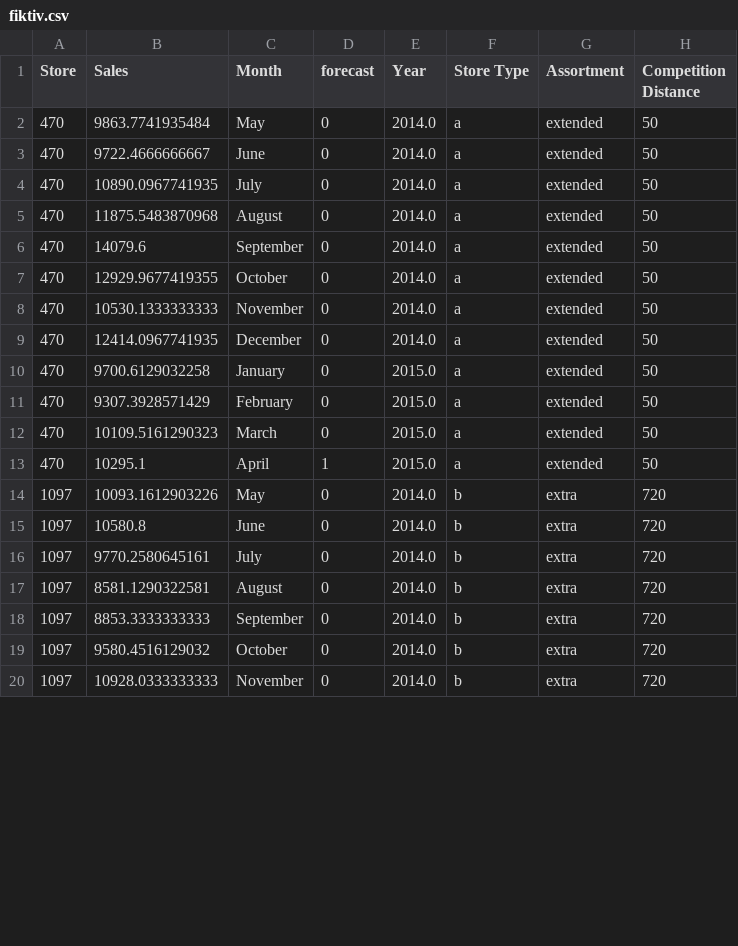
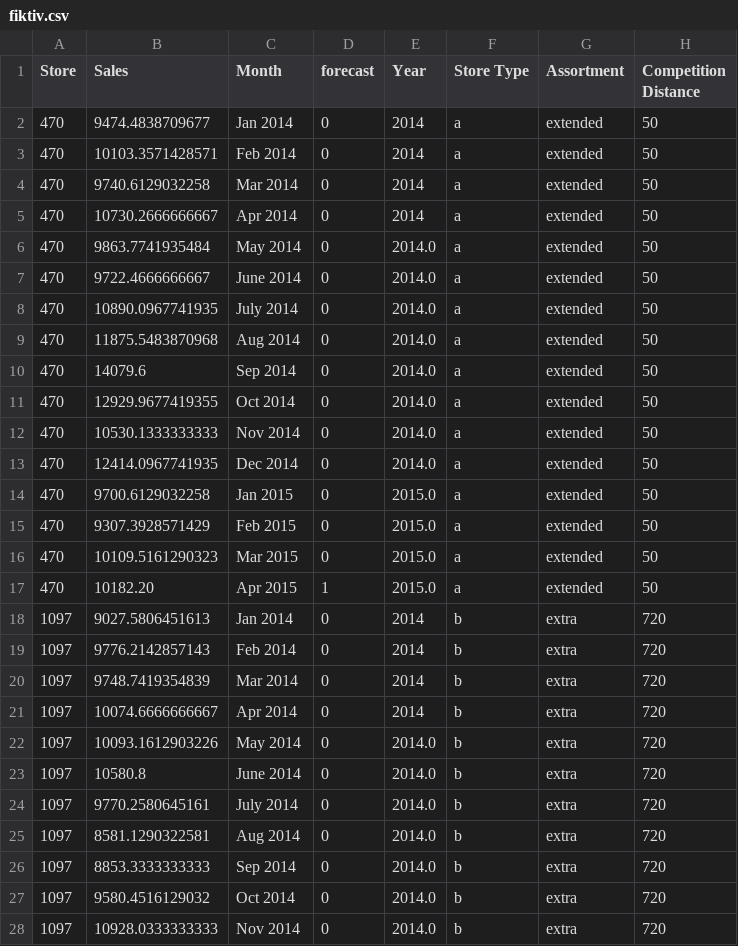
Before and after one commit to aroeder-ipri/XAI-im-Controlling, a CSV file: Frontend/fiktiv.csv, drawn as a sheet; only a part is shown; the diff covers the shown part only.

Commit message:
Update fiktiv.csv

```diff
--- a/Frontend/fiktiv.csv
+++ b/Frontend/fiktiv.csv
@@ -1,20 +1,28 @@
 Store;Sales;Month;forecast;Year;Store Type;Assortment;Competition Distance
-470;9863.7741935484;May;0;2014.0;a;extended;50
-470;9722.4666666667;June;0;2014.0;a;extended;50
-470;10890.0967741935;July;0;2014.0;a;extended;50
-470;11875.5483870968;August;0;2014.0;a;extended;50
-470;14079.6;September;0;2014.0;a;extended;50
-470;12929.9677419355;October;0;2014.0;a;extended;50
-470;10530.1333333333;November;0;2014.0;a;extended;50
-470;12414.0967741935;December;0;2014.0;a;extended;50
-470;9700.6129032258;January;0;2015.0;a;extended;50
-470;9307.3928571429;February;0;2015.0;a;extended;50
-470;10109.5161290323;March;0;2015.0;a;extended;50
-470;10295.1;April;1;2015.0;a;extended;50
-1097;10093.1612903226;May;0;2014.0;b;extra;720
-1097;10580.8;June;0;2014.0;b;extra;720
-1097;9770.2580645161;July;0;2014.0;b;extra;720
-1097;8581.1290322581;August;0;2014.0;b;extra;720
-1097;8853.3333333333;September;0;2014.0;b;extra;720
-1097;9580.4516129032;October;0;2014.0;b;extra;720
-1097;10928.0333333333;November;0;2014.0;b;extra;720
+470;9474.4838709677;Jan 2014;0;2014;a;extended;50
+470;10103.3571428571;Feb 2014;0;2014;a;extended;50
+470;9740.6129032258;Mar 2014;0;2014;a;extended;50
+470;10730.2666666667;Apr 2014;0;2014;a;extended;50
+470;9863.7741935484;May 2014;0;2014.0;a;extended;50
+470;9722.4666666667;June 2014;0;2014.0;a;extended;50
+470;10890.0967741935;July 2014;0;2014.0;a;extended;50
+470;11875.5483870968;Aug 2014;0;2014.0;a;extended;50
+470;14079.6;Sep 2014;0;2014.0;a;extended;50
+470;12929.9677419355;Oct 2014;0;2014.0;a;extended;50
+470;10530.1333333333;Nov 2014;0;2014.0;a;extended;50
+470;12414.0967741935;Dec 2014;0;2014.0;a;extended;50
+470;9700.6129032258;Jan 2015;0;2015.0;a;extended;50
+470;9307.3928571429;Feb 2015;0;2015.0;a;extended;50
+470;10109.5161290323;Mar 2015;0;2015.0;a;extended;50
+470;10182.20;Apr 2015;1;2015.0;a;extended;50
+1097;9027.5806451613;Jan 2014;0;2014;b;extra;720
+1097;9776.2142857143;Feb 2014;0;2014;b;extra;720
+1097;9748.7419354839;Mar 2014;0;2014;b;extra;720
+1097;10074.6666666667;Apr 2014;0;2014;b;extra;720
+1097;10093.1612903226;May 2014;0;2014.0;b;extra;720
+1097;10580.8;June 2014;0;2014.0;b;extra;720
+1097;9770.2580645161;July 2014;0;2014.0;b;extra;720
+1097;8581.1290322581;Aug 2014;0;2014.0;b;extra;720
+1097;8853.3333333333;Sep 2014;0;2014.0;b;extra;720
+1097;9580.4516129032;Oct 2014;0;2014.0;b;extra;720
+1097;10928.0333333333;Nov 2014;0;2014.0;b;extra;720
```
Also changed, not shown: 6 edited cells elsewhere in this file.
